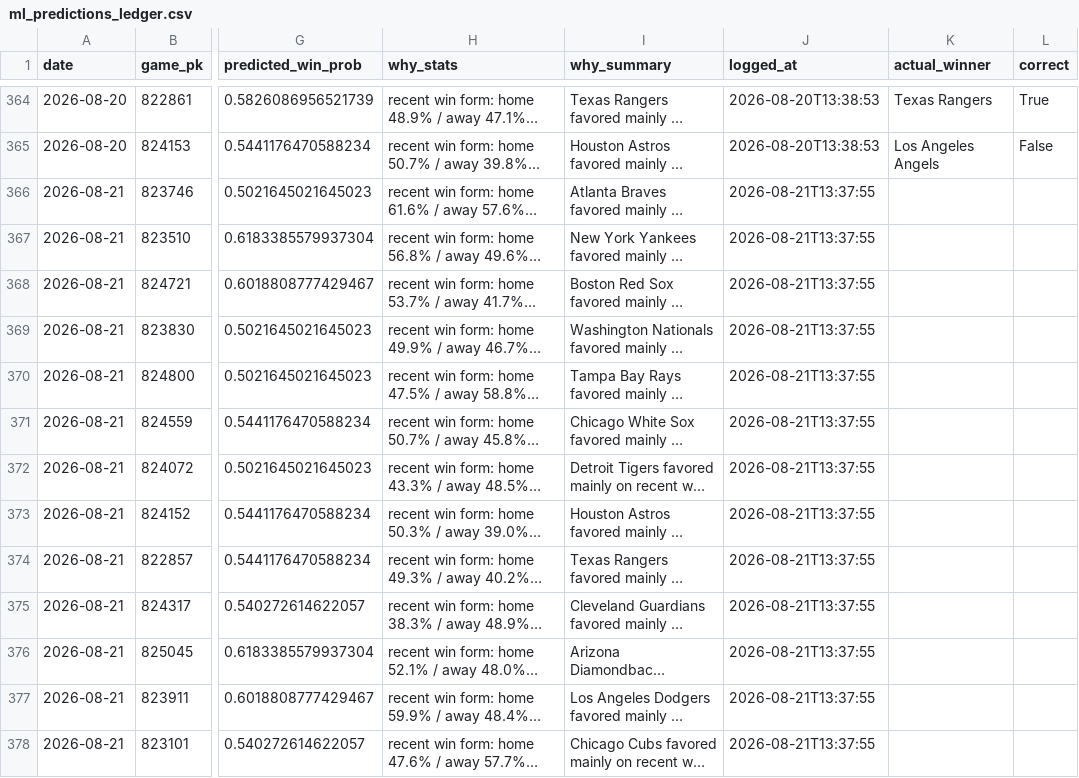
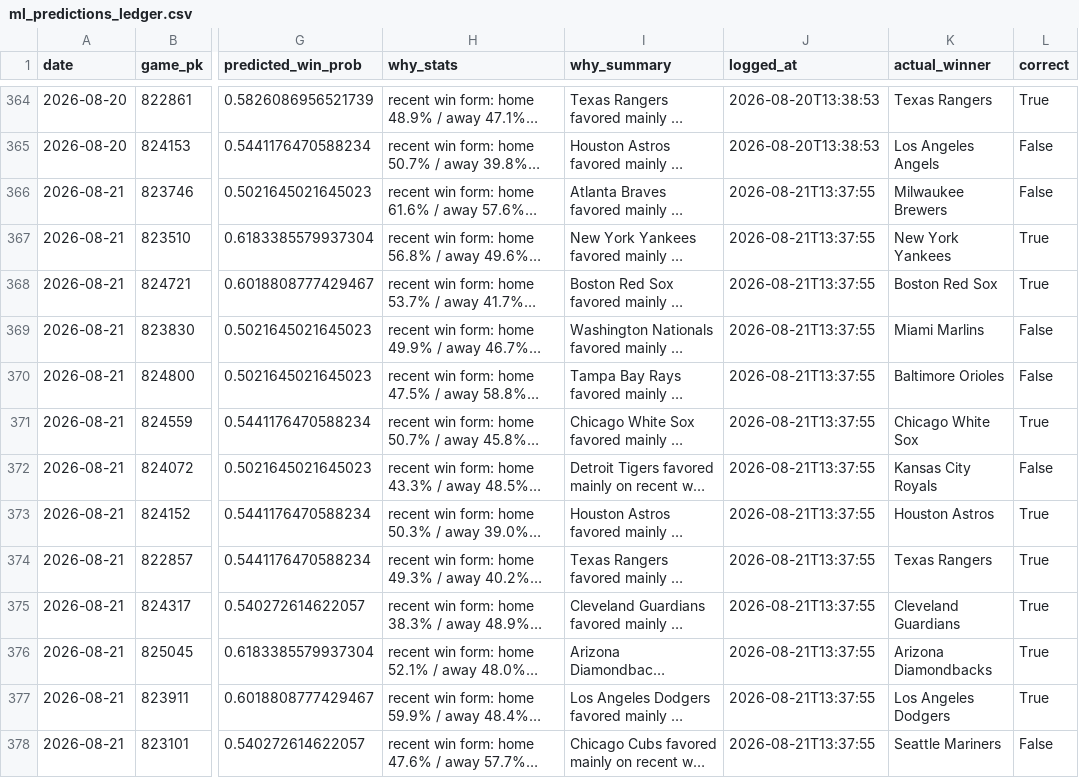
Before and after one commit to jackgoad05-afk/mlb-k-props, a CSV file: output/ml_predictions_ledger.csv, drawn as a sheet; only a part is shown, gaps mark what is left out; long unchanged cells end in …; the diff names each change by its address in the sheet, - before the commit and + after, or states it on an @@ line.

```diff
--- a/output/ml_predictions_ledger.csv
+++ b/output/ml_predictions_ledger.csv
-K366 (actual_winner): (empty)
+K366 (actual_winner): Milwaukee Brewers
-L366 (correct): (empty)
+L366 (correct): False
-K367 (actual_winner): (empty)
+K367 (actual_winner): New York Yankees
-L367:L368 (correct): (empty)
+L367:L368 (correct): True
-K368 (actual_winner): (empty)
+K368 (actual_winner): Boston Red Sox
-K369 (actual_winner): (empty)
+K369 (actual_winner): Miami Marlins
-L369:L370 (correct): (empty)
+L369:L370 (correct): False
-K370 (actual_winner): (empty)
+K370 (actual_winner): Baltimore Orioles
-K371 (actual_winner): (empty)
+K371 (actual_winner): Chicago White Sox
-L371 (correct): (empty)
+L371 (correct): True
-K372 (actual_winner): (empty)
+K372 (actual_winner): Kansas City Royals
-L372 (correct): (empty)
+L372 (correct): False
-K373 (actual_winner): (empty)
+K373 (actual_winner): Houston Astros
-L373:L377 (correct): (empty)
+L373:L377 (correct): True
-K374 (actual_winner): (empty)
+K374 (actual_winner): Texas Rangers
-K375 (actual_winner): (empty)
+K375 (actual_winner): Cleveland Guardians
-K376 (actual_winner): (empty)
+K376 (actual_winner): Arizona Diamondbacks
-K377 (actual_winner): (empty)
+K377 (actual_winner): Los Angeles Dodgers
-K378 (actual_winner): (empty)
+K378 (actual_winner): Seattle Mariners
-L378 (correct): (empty)
+L378 (correct): False
```
Also changed, not shown: data/raw/pitcher_gamelogs_2026.csv, output/ks_paper_ledger.csv, 1 other file.
